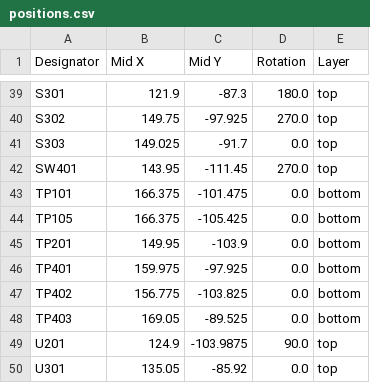
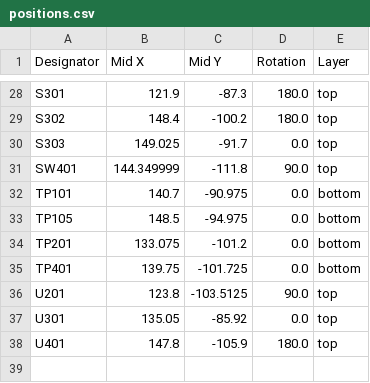
Before and after one commit to watt-city/autonomous-stoplight, a CSV file: production/positions.csv, drawn as a sheet; only a part is shown, gaps mark what is left out; removed rows and columns are numbered as before the commit, all else as after; the diff covers the shown part only; the diff names each change by its address in the sheet, - before the commit and + after, or states it on an @@ line.

```diff
--- a/production/positions.csv
+++ b/production/positions.csv
-B29 (Mid X): 149.75
+B29 (Mid X): 148.4
-C29 (Mid Y): -97.925
+C29 (Mid Y): -100.2
-D29 (Rotation): 270.0
+D29 (Rotation): 180.0
-B31 (Mid X): 143.95
+B31 (Mid X): 144.349999
-C31 (Mid Y): -111.45
+C31 (Mid Y): -111.8
-D31 (Rotation): 270.0
+D31 (Rotation): 90.0
-B32 (Mid X): 166.375
+B32 (Mid X): 140.7
-C32 (Mid Y): -101.475
+C32 (Mid Y): -90.975
-B33 (Mid X): 166.375
+B33 (Mid X): 148.5
-C33 (Mid Y): -105.425
+C33 (Mid Y): -94.975
-B34 (Mid X): 149.95
+B34 (Mid X): 133.075
-C34 (Mid Y): -103.9
+C34 (Mid Y): -101.2
-B35 (Mid X): 159.975
+B35 (Mid X): 139.75
-C35 (Mid Y): -97.925
+C35 (Mid Y): -101.725
-row 47: TP402 | 156.775 | -103.825 | 0.0 | bottom
-row 48: TP403 | 169.05 | -89.525 | 0.0 | bottom
-B36 (Mid X): 124.9
+B36 (Mid X): 123.8
-C36 (Mid Y): -103.9875
+C36 (Mid Y): -103.5125
+row 38: U401 | 147.8 | -105.9 | 180.0 | top
```
Also changed, not shown: 3 added rows, 14 removed rows and 22 edited cells elsewhere in this file, production/bom.csv, production/designators.csv, 34 other files.
